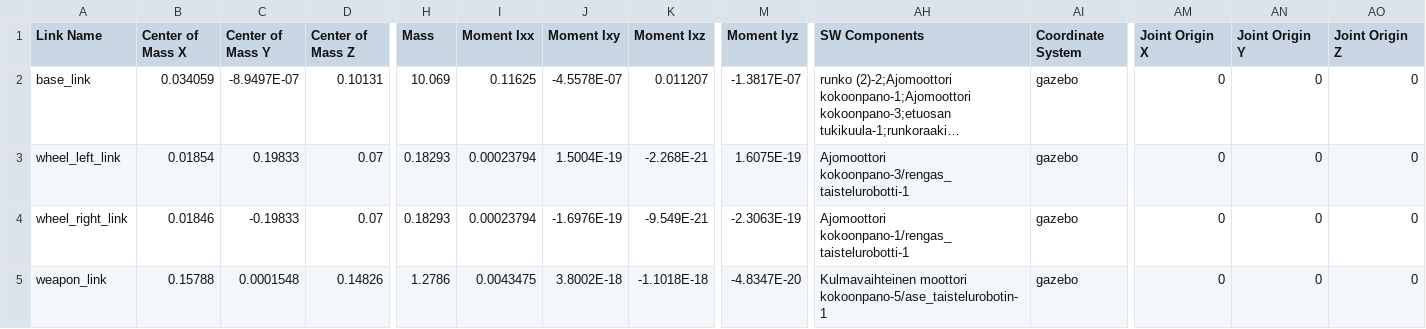
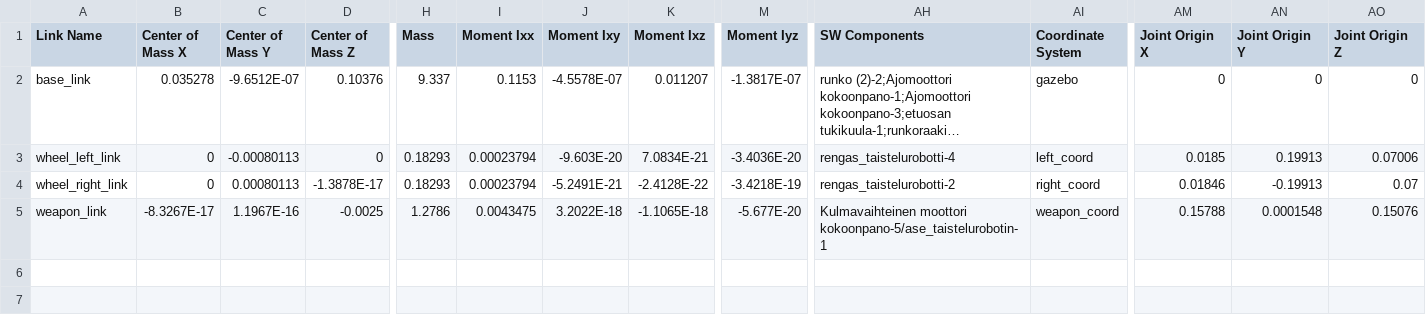
Before and after one commit to tonaalt/samk_robowar_robots, a CSV file: src/r6_2020/urdf/r6_2020.csv, drawn as a sheet; only a part is shown, gaps mark what is left out; long unchanged cells end in …; the diff covers the shown part only; the diff names each change by its address in the sheet, - before the commit and + after, or states it on an @@ line.

```diff
--- a/src/r6_2020/urdf/r6_2020.csv
+++ b/src/r6_2020/urdf/r6_2020.csv
-B2 (Center of Mass X): 0.034059
+B2 (Center of Mass X): 0.035278
-C2 (Center of Mass Y): -8.9497E-07
+C2 (Center of Mass Y): -9.6512E-07
-D2 (Center of Mass Z): 0.10131
+D2 (Center of Mass Z): 0.10376
-H2 (Mass): 10.069
+H2 (Mass): 9.337
-I2 (Moment Ixx): 0.11625
+I2 (Moment Ixx): 0.1153
-B3 (Center of Mass X): 0.01854
+B3 (Center of Mass X): 0
-C3 (Center of Mass Y): 0.19833
+C3 (Center of Mass Y): -0.00080113
-D3 (Center of Mass Z): 0.07
+D3 (Center of Mass Z): 0
-J3 (Moment Ixy): 1.5004E-19
+J3 (Moment Ixy): -9.603E-20
-K3 (Moment Ixz): -2.268E-21
+K3 (Moment Ixz): 7.0834E-21
-M3 (Moment Iyz): 1.6075E-19
+M3 (Moment Iyz): -3.4036E-20
-AH3 (SW Components): Ajomoottori kokoonpano-3/rengas_taistelurobotti-1
+AH3 (SW Components): rengas_taistelurobotti-4
-AI3 (Coordinate System): gazebo
+AI3 (Coordinate System): left_coord
-AM3 (Joint Origin X): 0
+AM3 (Joint Origin X): 0.0185
-AN3 (Joint Origin Y): 0
+AN3 (Joint Origin Y): 0.19913
-AO3 (Joint Origin Z): 0
+AO3 (Joint Origin Z): 0.07006
-B4 (Center of Mass X): 0.01846
+B4 (Center of Mass X): 0
-C4 (Center of Mass Y): -0.19833
+C4 (Center of Mass Y): 0.00080113
-D4 (Center of Mass Z): 0.07
+D4 (Center of Mass Z): -1.3878E-17
-J4 (Moment Ixy): -1.6976E-19
+J4 (Moment Ixy): -5.2491E-21
-K4 (Moment Ixz): -9.549E-21
+K4 (Moment Ixz): -2.4128E-22
-M4 (Moment Iyz): -2.3063E-19
+M4 (Moment Iyz): -3.4218E-19
-AH4 (SW Components): Ajomoottori kokoonpano-1/rengas_taistelurobotti-1
+AH4 (SW Components): rengas_taistelurobotti-2
-AI4 (Coordinate System): gazebo
+AI4 (Coordinate System): right_coord
-AM4 (Joint Origin X): 0
+AM4 (Joint Origin X): 0.01846
-AN4 (Joint Origin Y): 0
+AN4 (Joint Origin Y): -0.19913
-AO4 (Joint Origin Z): 0
+AO4 (Joint Origin Z): 0.07
-B5 (Center of Mass X): 0.15788
+B5 (Center of Mass X): -8.3267E-17
-C5 (Center of Mass Y): 0.0001548
+C5 (Center of Mass Y): 1.1967E-16
-D5 (Center of Mass Z): 0.14826
+D5 (Center of Mass Z): -0.0025
-J5 (Moment Ixy): 3.8002E-18
+J5 (Moment Ixy): 3.2022E-18
-K5 (Moment Ixz): -1.1018E-18
+K5 (Moment Ixz): -1.1065E-18
-M5 (Moment Iyz): -4.8347E-20
+M5 (Moment Iyz): -5.677E-20
-AI5 (Coordinate System): gazebo
+AI5 (Coordinate System): weapon_coord
-AM5 (Joint Origin X): 0
+AM5 (Joint Origin X): 0.15788
-AN5 (Joint Origin Y): 0
+AN5 (Joint Origin Y): 0.0001548
-AO5 (Joint Origin Z): 0
+AO5 (Joint Origin Z): 0.15076
```
Also changed, not shown: 2 edited cells elsewhere in this file, src/r1_2020/urdf/r1_2020.csv, src/r2_2020/urdf/r2_2020.csv, 37 other files.
